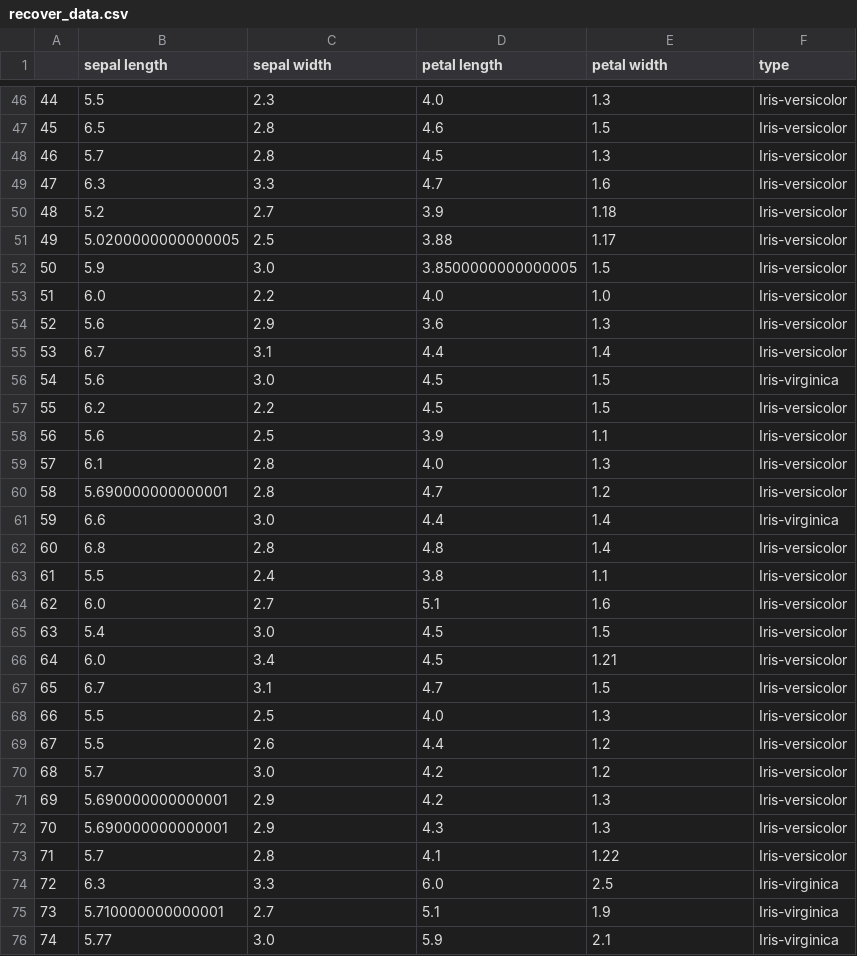
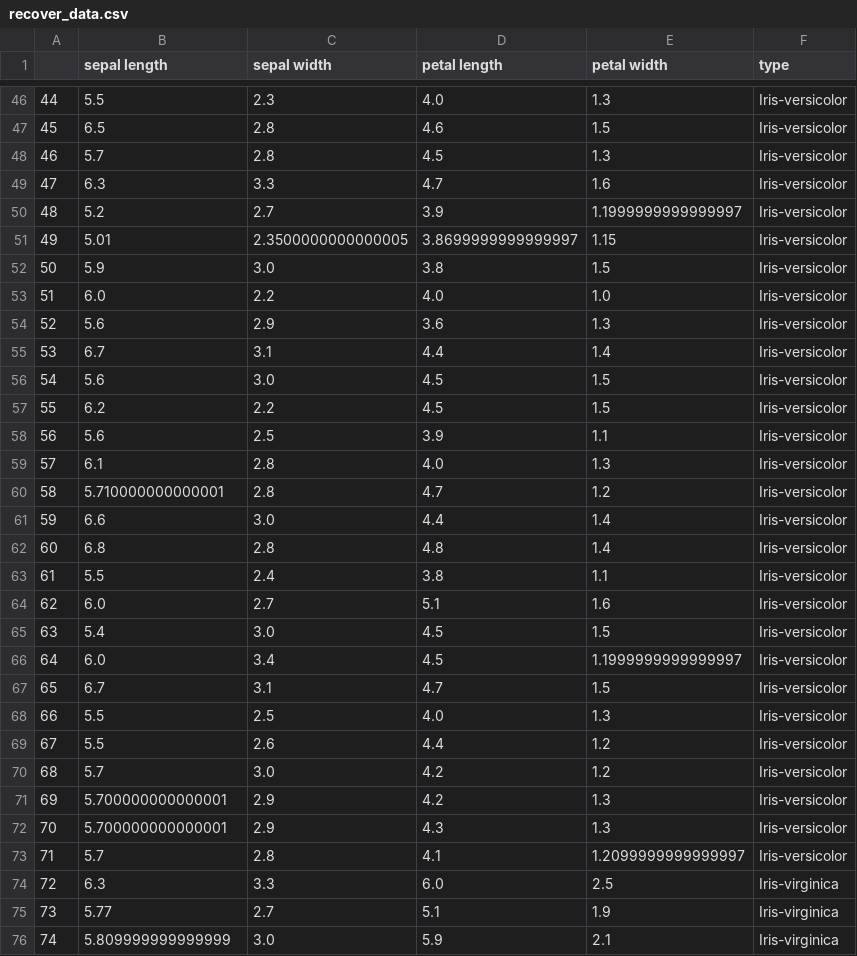
Before and after one commit to PL97/Data-cleaning, a CSV file: limestone/Missing/RF_iter/iris/0.1/recover_data.csv, drawn as a sheet; only a part is shown, gaps mark what is left out; the diff covers the shown part only.

```diff
--- a/limestone/Missing/RF_iter/iris/0.1/recover_data.csv
+++ b/limestone/Missing/RF_iter/iris/0.1/recover_data.csv
@@ -49,5 +49,5 @@
 47,6.3,3.3,4.7,1.6,Iris-versicolor
-48,5.2,2.7,3.9,1.18,Iris-versicolor
-49,5.0200000000000005,2.5,3.88,1.17,Iris-versicolor
-50,5.9,3.0,3.8500000000000005,1.5,Iris-versicolor
+48,5.2,2.7,3.9,1.1999999999999997,Iris-versicolor
+49,5.01,2.3500000000000005,3.8699999999999997,1.15,Iris-versicolor
+50,5.9,3.0,3.8,1.5,Iris-versicolor
 51,6.0,2.2,4.0,1.0,Iris-versicolor
@@ -55,3 +55,3 @@
 53,6.7,3.1,4.4,1.4,Iris-versicolor
-54,5.6,3.0,4.5,1.5,Iris-virginica
+54,5.6,3.0,4.5,1.5,Iris-versicolor
 55,6.2,2.2,4.5,1.5,Iris-versicolor
@@ -59,4 +59,4 @@
 57,6.1,2.8,4.0,1.3,Iris-versicolor
-58,5.690000000000001,2.8,4.7,1.2,Iris-versicolor
-59,6.6,3.0,4.4,1.4,Iris-virginica
+58,5.710000000000001,2.8,4.7,1.2,Iris-versicolor
+59,6.6,3.0,4.4,1.4,Iris-versicolor
 60,6.8,2.8,4.8,1.4,Iris-versicolor
@@ -65,3 +65,3 @@
 63,5.4,3.0,4.5,1.5,Iris-versicolor
-64,6.0,3.4,4.5,1.21,Iris-versicolor
+64,6.0,3.4,4.5,1.1999999999999997,Iris-versicolor
 65,6.7,3.1,4.7,1.5,Iris-versicolor
@@ -70,7 +70,7 @@
 68,5.7,3.0,4.2,1.2,Iris-versicolor
-69,5.690000000000001,2.9,4.2,1.3,Iris-versicolor
-70,5.690000000000001,2.9,4.3,1.3,Iris-versicolor
-71,5.7,2.8,4.1,1.22,Iris-versicolor
+69,5.700000000000001,2.9,4.2,1.3,Iris-versicolor
+70,5.700000000000001,2.9,4.3,1.3,Iris-versicolor
+71,5.7,2.8,4.1,1.2099999999999997,Iris-versicolor
 72,6.3,3.3,6.0,2.5,Iris-virginica
-73,5.710000000000001,2.7,5.1,1.9,Iris-virginica
-74,5.77,3.0,5.9,2.1,Iris-virginica
+73,5.77,2.7,5.1,1.9,Iris-virginica
+74,5.809999999999999,3.0,5.9,2.1,Iris-virginica
```
Also changed, not shown: 41 edited cells elsewhere in this file, limestone/Missing/RF_iter/wine/0.1/recover_data.csv, 3 other files.
